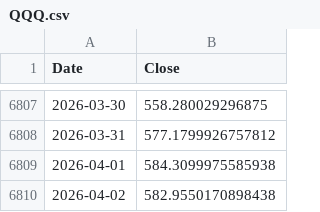
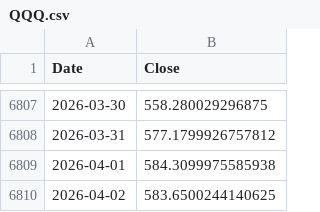
Before and after one commit to stegitforme/tqqq-vol-target, a CSV file: data/QQQ.csv, drawn as a sheet; only a part is shown, gaps mark what is left out.

```diff
--- a/data/QQQ.csv
+++ b/data/QQQ.csv
@@ -6809,2 +6809,2 @@ Date,Close
 2026-04-01,584.3099975585938
-2026-04-02,582.9550170898438
+2026-04-02,583.6500244140625
```
Also changed, not shown: logs/history.csv, 3 other files.
